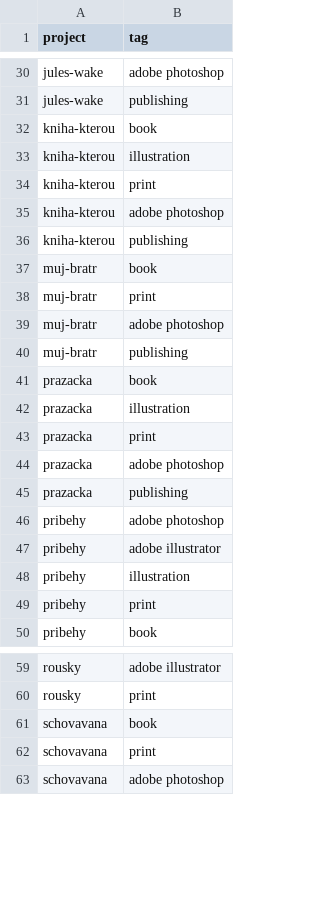
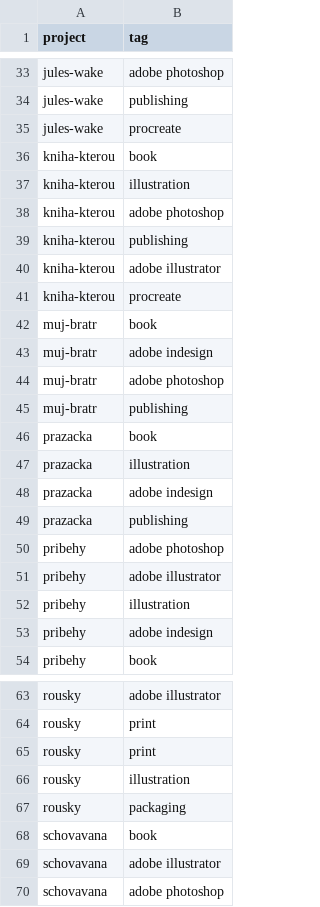
Before and after one commit to gre-ni/design-portfolio, a CSV file: server/seeds/projects-tags.csv, drawn as a sheet; only a part is shown, gaps mark what is left out; the diff covers the shown part only.

```diff
--- a/server/seeds/projects-tags.csv
+++ b/server/seeds/projects-tags.csv
@@ -31,9 +34,11 @@ jules-wake,adobe photoshop
 jules-wake,publishing
+jules-wake,procreate
 kniha-kterou,book
 kniha-kterou,illustration
-kniha-kterou,print
 kniha-kterou,adobe photoshop
 kniha-kterou,publishing
+kniha-kterou,adobe illustrator
+kniha-kterou,procreate
 muj-bratr,book
-muj-bratr,print
+muj-bratr,adobe indesign
 muj-bratr,adobe photoshop
@@ -42,4 +47,3 @@ prazacka,book
 prazacka,illustration
-prazacka,print
-prazacka,adobe photoshop
+prazacka,adobe indesign
 prazacka,publishing
@@ -48,3 +52,3 @@ pribehy,adobe illustrator
 pribehy,illustration
-pribehy,print
+pribehy,adobe indesign
 pribehy,book
@@ -60,4 +64,7 @@ rousky,adobe illustrator
 rousky,print
+rousky,print
+rousky,illustration
+rousky,packaging
 schovavana,book
-schovavana,print
+schovavana,adobe illustrator
 schovavana,adobe photoshop
```
Also changed, not shown: 2 added rows, 2 moved rows and 2 edited cells elsewhere in this file, server/seeds/projects-images.csv, server/seeds/projects.csv, 4 other files.
